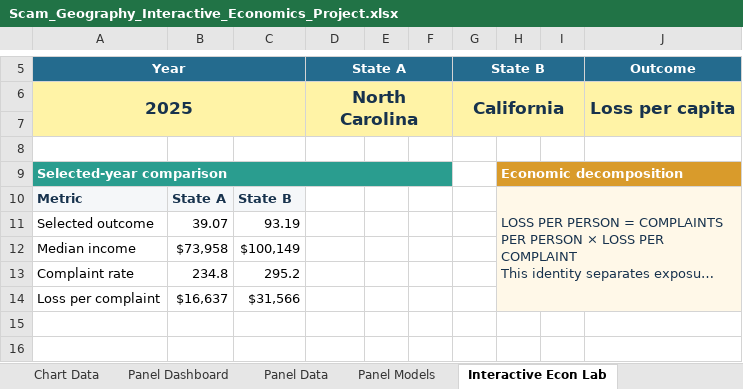
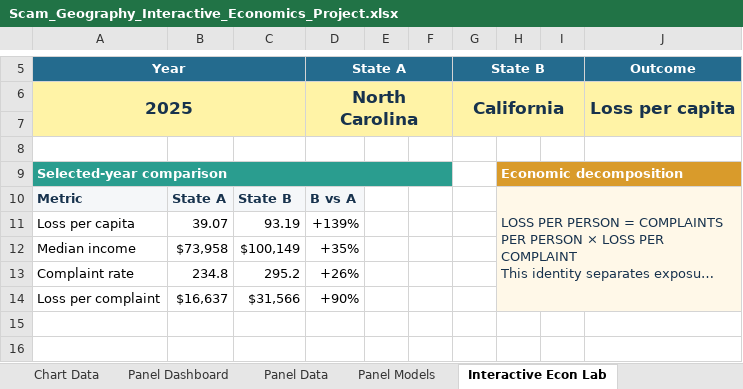
Before and after one commit to Opatel23/scam-geography, an Excel workbook: Scam_Geography_Interactive_Economics_Project.xlsx, sheet Interactive Econ Lab, drawn as a sheet; only a part is shown, gaps mark what is left out; long unchanged cells end in …; values as stored, in another font and other column widths than the file's, no borders; charts and pictures and conditional formats not drawn; the diff names each change by its address in the sheet, - before the commit and + after, or states it on an @@ line.

Commit message:
Improve interactive workbook and portfolio presentation
Add a polished Start Here sheet, clearer economics comparisons, percentage-gap analysis, and updated portfolio instructions.

```diff
--- a/Scam_Geography_Interactive_Economics_Project.xlsx (sheet Interactive Econ Lab)
+++ b/Scam_Geography_Interactive_Economics_Project.xlsx (sheet Interactive Econ Lab)
-D10 (State A): (empty)
+D10 (State A): B vs A
-D10 fill: none
+D10 fill: #F5F7F9
-A11 (Year): Selected outcome
+A11 (Year): Loss per capita
-D11 (State A): (empty)
+D11 (State A): +139%
-D12 (State A): (empty)
+D12 (State A): +35%
-D13 (State A): (empty)
+D13 (State A): +26%
-D14 (State A): (empty)
+D14 (State A): +90%
```
Also changed, not shown: other sheet tabs, charts or pictures, 2 other files.
